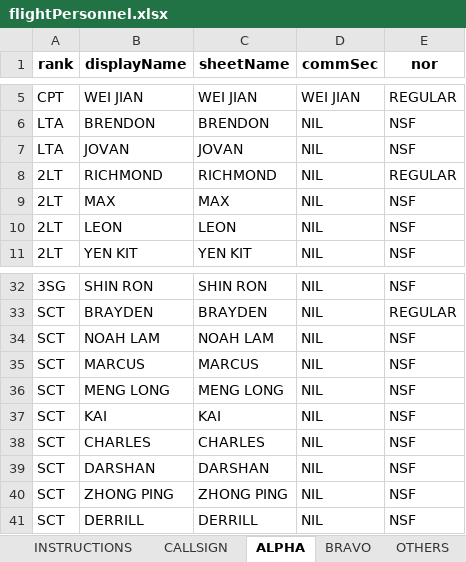
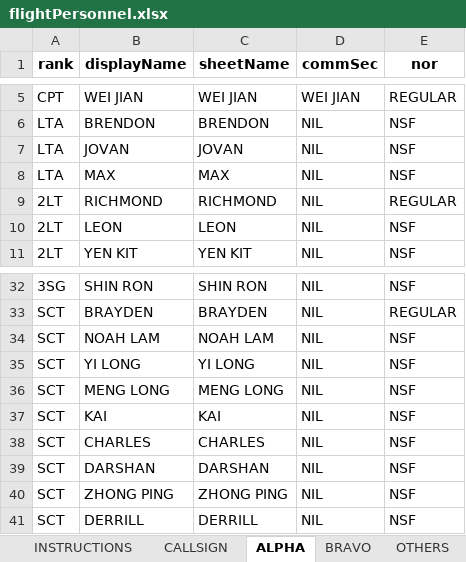
Before and after one commit to darshannairalpha/telegrambot, an Excel workbook: data/excel files/out/flightPersonnel.xlsx, sheet ALPHA, drawn as a sheet; only a part is shown, gaps mark what is left out; values as stored, in another font and other column widths than the file's, no borders; removed rows and columns are numbered as before the commit, all else as after; the diff names each change by its address in the sheet, - before the commit and + after, or states it on an @@ line.

```diff
--- a/data/excel files/out/flightPersonnel.xlsx (sheet ALPHA)
+++ b/data/excel files/out/flightPersonnel.xlsx (sheet ALPHA)
+row 8: LTA | MAX | MAX | NIL | NSF
-row 9: 2LT | MAX | MAX | NIL | NSF
-B35 (displayName): MARCUS
+B35 (displayName): YI LONG
-C35 (sheetName): MARCUS
+C35 (sheetName): YI LONG
```
Also changed, not shown: sheet BRAVO, data/excel files/in/FlightPersonnel.xlsx, data/excel files/in/statusReference.xlsx, 14 other files.
